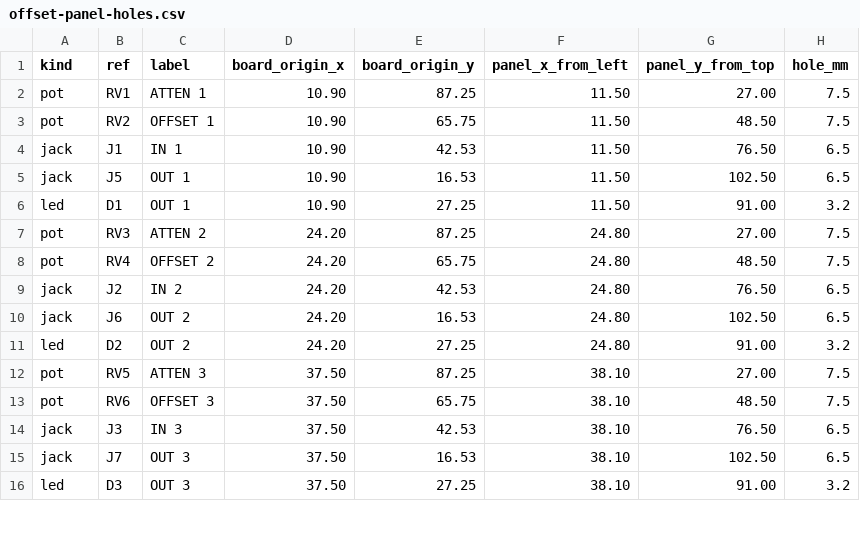
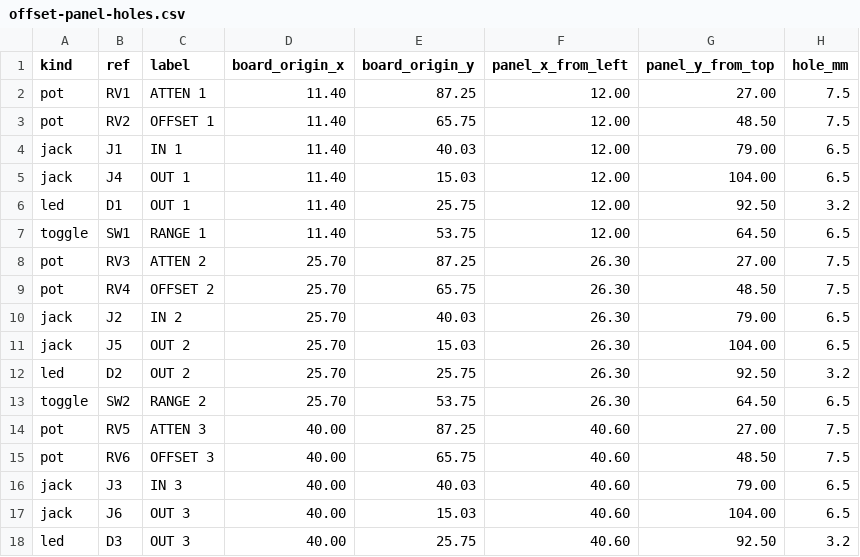
Before and after one commit to driesenj/synth, a CSV file: attenuverter/hardware/panel/offset-panel-holes.csv, drawn as a sheet; only a part is shown; the diff covers the shown part only.

```diff
--- a/attenuverter/hardware/panel/offset-panel-holes.csv
+++ b/attenuverter/hardware/panel/offset-panel-holes.csv
@@ -1,16 +1,18 @@
 kind,ref,label,board_origin_x,board_origin_y,panel_x_from_left,panel_y_from_top,hole_mm
-pot,RV1,ATTEN 1,10.90,87.25,11.50,27.00,7.5
-pot,RV2,OFFSET 1,10.90,65.75,11.50,48.50,7.5
-jack,J1,IN 1,10.90,42.53,11.50,76.50,6.5
-jack,J5,OUT 1,10.90,16.53,11.50,102.50,6.5
-led,D1,OUT 1,10.90,27.25,11.50,91.00,3.2
-pot,RV3,ATTEN 2,24.20,87.25,24.80,27.00,7.5
-pot,RV4,OFFSET 2,24.20,65.75,24.80,48.50,7.5
-jack,J2,IN 2,24.20,42.53,24.80,76.50,6.5
-jack,J6,OUT 2,24.20,16.53,24.80,102.50,6.5
-led,D2,OUT 2,24.20,27.25,24.80,91.00,3.2
-pot,RV5,ATTEN 3,37.50,87.25,38.10,27.00,7.5
-pot,RV6,OFFSET 3,37.50,65.75,38.10,48.50,7.5
-jack,J3,IN 3,37.50,42.53,38.10,76.50,6.5
-jack,J7,OUT 3,37.50,16.53,38.10,102.50,6.5
-led,D3,OUT 3,37.50,27.25,38.10,91.00,3.2
+pot,RV1,ATTEN 1,11.40,87.25,12.00,27.00,7.5
+pot,RV2,OFFSET 1,11.40,65.75,12.00,48.50,7.5
+jack,J1,IN 1,11.40,40.03,12.00,79.00,6.5
+jack,J4,OUT 1,11.40,15.03,12.00,104.00,6.5
+led,D1,OUT 1,11.40,25.75,12.00,92.50,3.2
+toggle,SW1,RANGE 1,11.40,53.75,12.00,64.50,6.5
+pot,RV3,ATTEN 2,25.70,87.25,26.30,27.00,7.5
+pot,RV4,OFFSET 2,25.70,65.75,26.30,48.50,7.5
+jack,J2,IN 2,25.70,40.03,26.30,79.00,6.5
+jack,J5,OUT 2,25.70,15.03,26.30,104.00,6.5
+led,D2,OUT 2,25.70,25.75,26.30,92.50,3.2
+toggle,SW2,RANGE 2,25.70,53.75,26.30,64.50,6.5
+pot,RV5,ATTEN 3,40.00,87.25,40.60,27.00,7.5
+pot,RV6,OFFSET 3,40.00,65.75,40.60,48.50,7.5
+jack,J3,IN 3,40.00,40.03,40.60,79.00,6.5
+jack,J6,OUT 3,40.00,15.03,40.60,104.00,6.5
+led,D3,OUT 3,40.00,25.75,40.60,92.50,3.2
```
Also changed, not shown: 1 added row, 5 removed rows and 2 edited cells elsewhere in this file, 7 other files.
